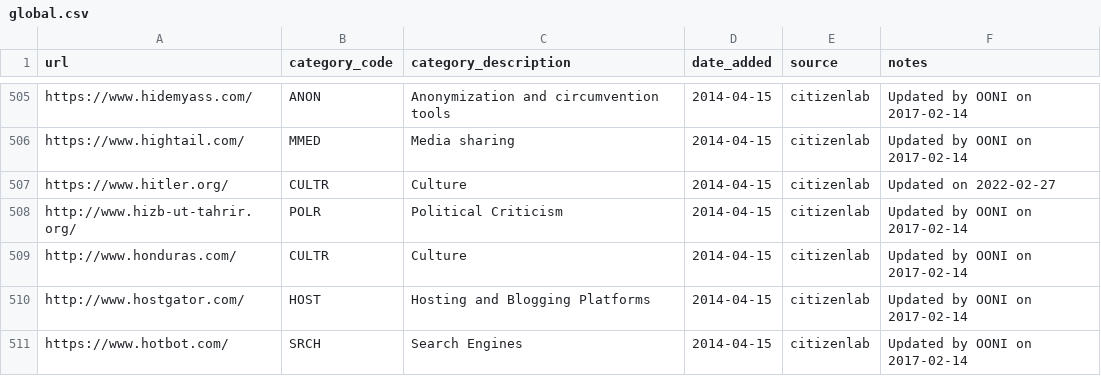
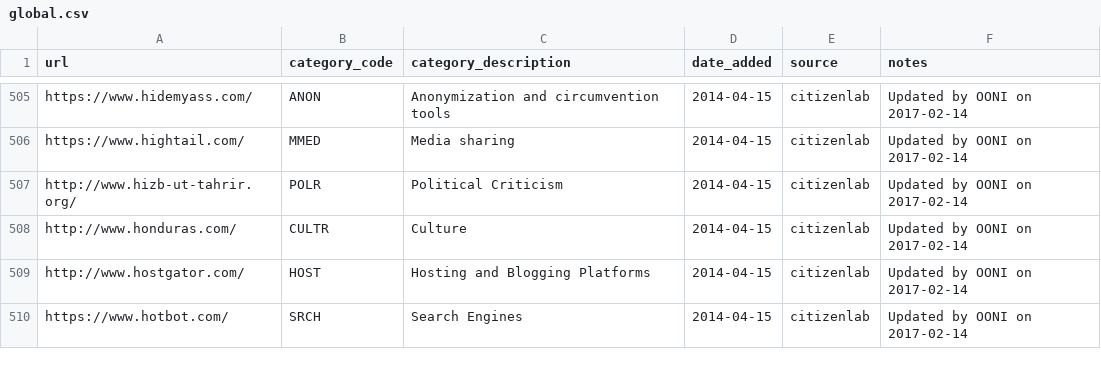
Before and after one commit to citizenlab/test-lists, a CSV file: lists/global.csv, drawn as a sheet; only a part is shown, gaps mark what is left out.

Commit message:
The website is no longer working

```diff
--- a/lists/global.csv
+++ b/lists/global.csv
@@ -506,3 +506,2 @@ https://www.hidemyass.com/,ANON,Anonymization and circumvention tools,2014-04-15
 https://www.hightail.com/,MMED,Media sharing,2014-04-15,citizenlab,Updated by OONI on 2017-02-14
-https://www.hitler.org/,CULTR,Culture,2014-04-15,citizenlab,Updated on 2022-02-27
 http://www.hizb-ut-tahrir.org/,POLR,Political Criticism,2014-04-15,citizenlab,Updated by OONI on 2017-02-14
```
